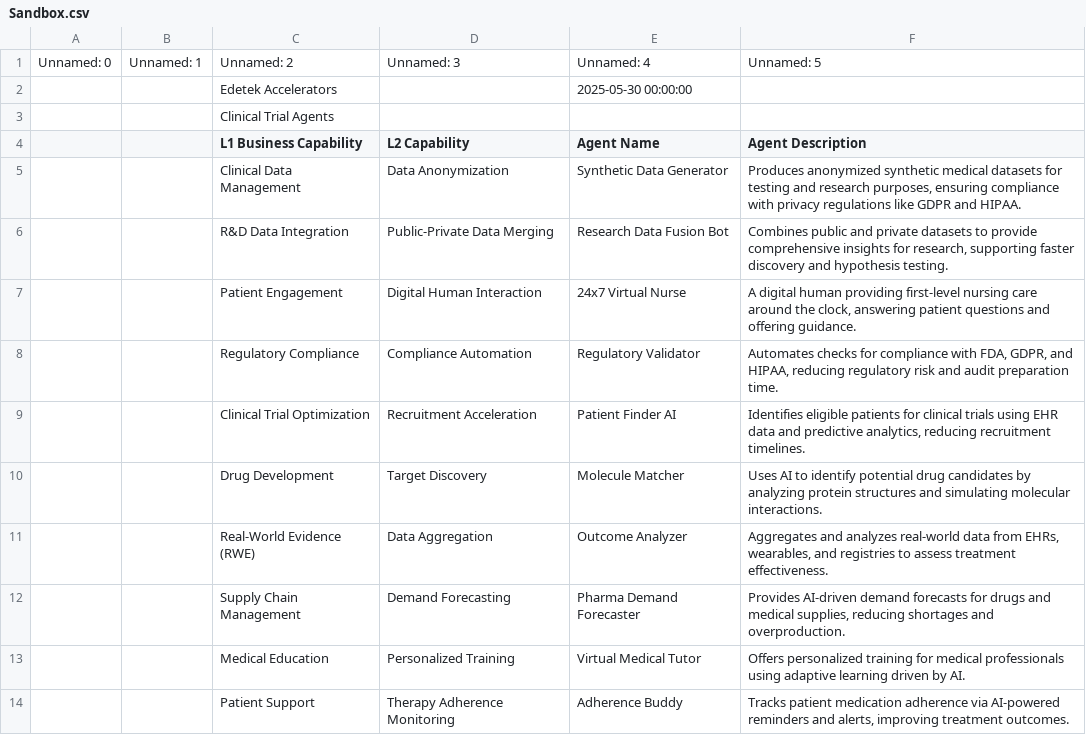
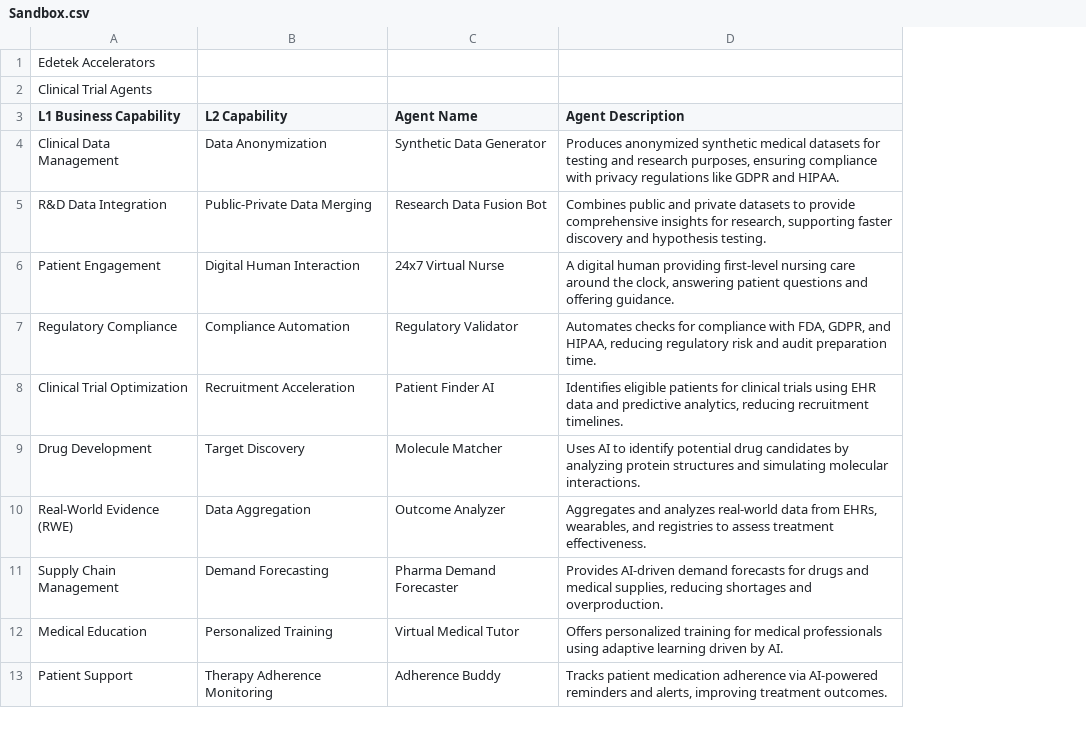
Before and after one commit to davday6/Internship_SAGE, a CSV file: Sandbox.csv, drawn as a sheet; only a part is shown; removed rows and columns are numbered as before the commit, all else as after; the diff names each change by its address in the sheet, - before the commit and + after, or states it on an @@ line.

```diff
--- a/Sandbox.csv
+++ b/Sandbox.csv
-column A, empty
-column B, empty
-row 1: Unnamed: 0 | Unnamed: 1 | Unnamed: 2 | Unnamed: 3 | Unnamed: 4 | Unnamed: 5
-C1 (Agent Name): 2025-05-30 00:00:00
+C1 (Agent Name): (empty)
```
Also changed, not shown: Jump_Start.csv, Main.csv, 4 other files.
